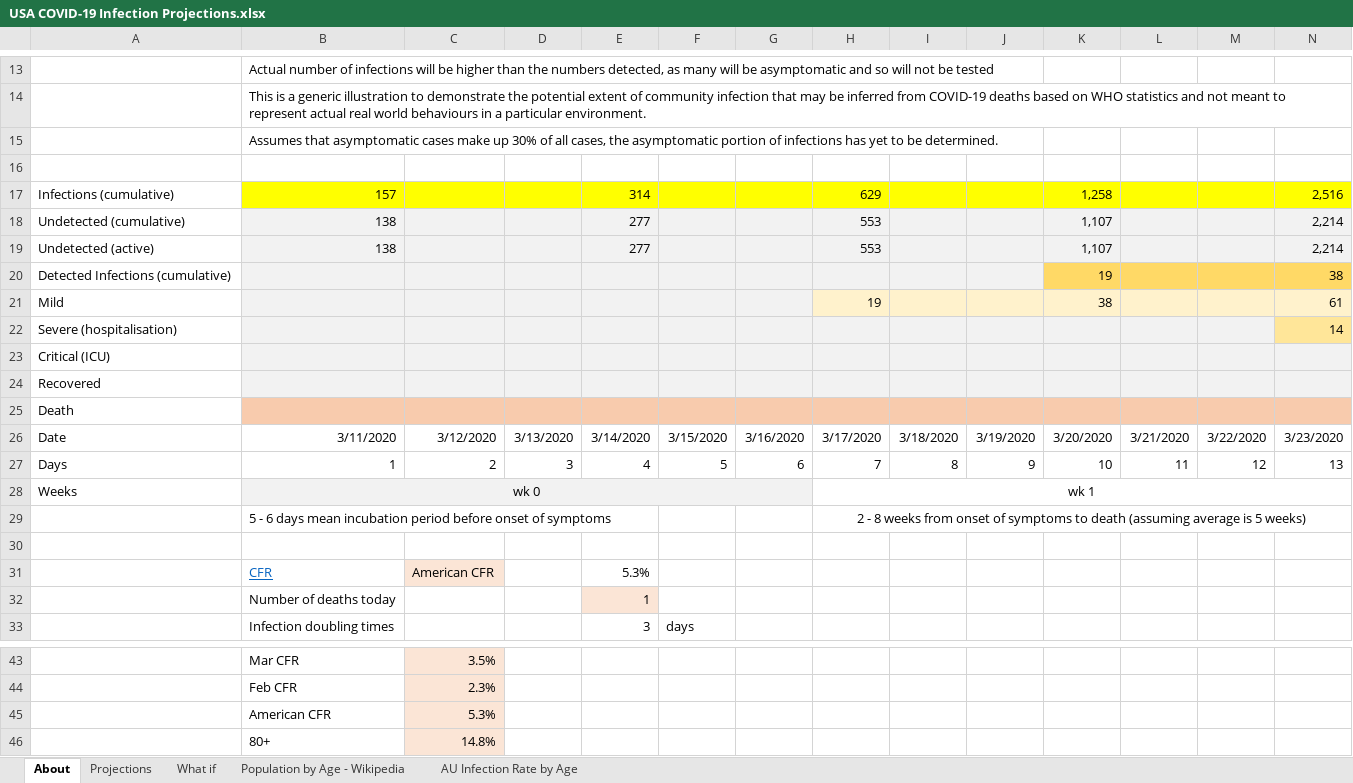
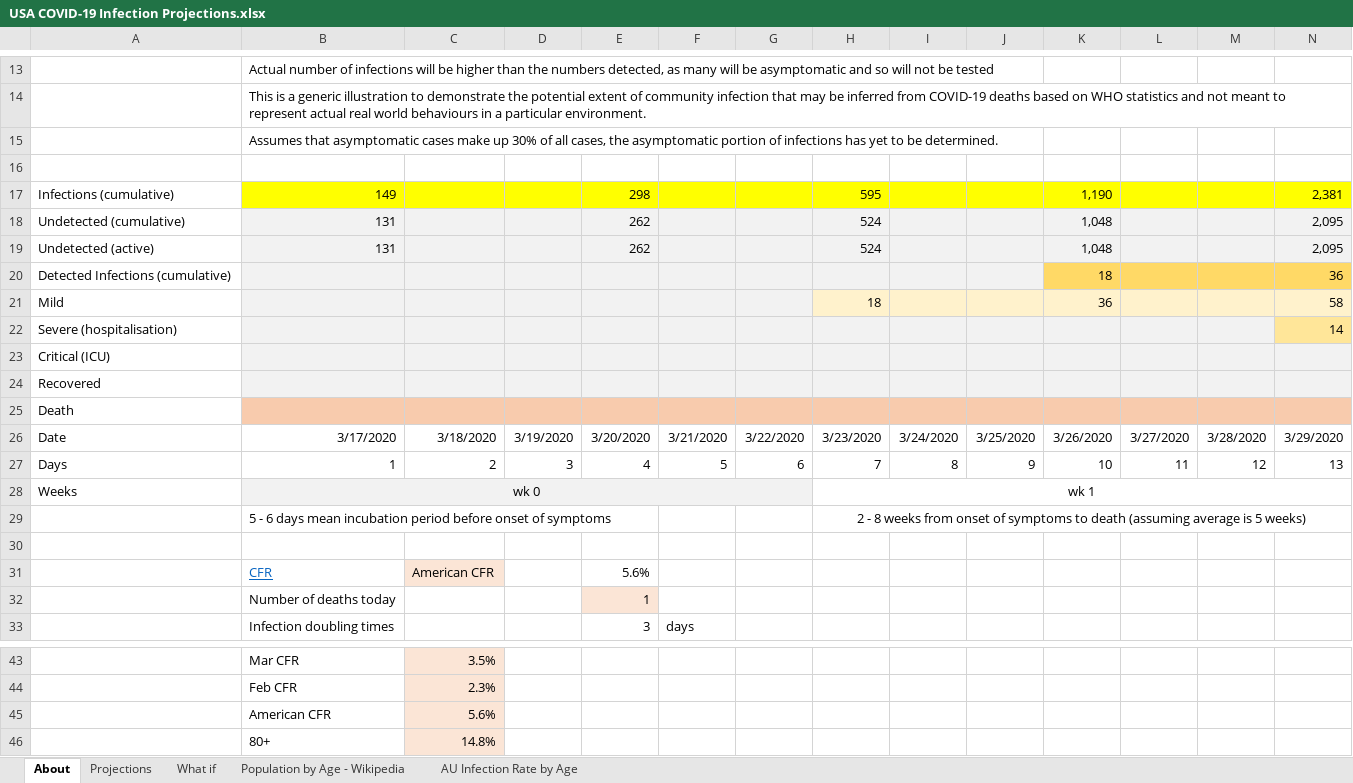
Before and after one commit to AndyArch11/Aus-COVID-19-Projections, an Excel workbook: USA COVID-19 Infection Projections.xlsx, sheet About, drawn as a sheet; only a part is shown, gaps mark what is left out; values as stored, in another font and other column widths than the file's, no borders; charts and pictures not drawn; removed rows and columns are numbered as before the commit, all else as after; rows hold the shown columns only; the diff names each change by its address in the sheet, - before the commit and + after, or states it on an @@ line.

```diff
--- a/USA COVID-19 Infection Projections.xlsx (sheet About)
+++ b/USA COVID-19 Infection Projections.xlsx (sheet About)
-row 17: Infections (cumulative) | 157 |  |  | 314 |  |  | 629 |  |  | 1,258 |  |  | 2,516
-row 18: Undetected (cumulative) | 138 |  |  | 277 |  |  | 553 |  |  | 1,107 |  |  | 2,214
-row 19: Undetected (active) | 138 |  |  | 277 |  |  | 553 |  |  | 1,107 |  |  | 2,214
-row 20: Detected Infections (cumulative) |  |  |  |  |  |  |  |  |  | 19 |  |  | 38
-row 21: Mild |  |  |  |  |  |  | 19 |  |  | 38 |  |  | 61
-row 22: Severe (hospitalisation) |  |  |  |  |  |  |  |  |  |  |  |  | 14
-row 23: Critical (ICU)
-row 24: Recovered
+row 17: Infections (cumulative) | 149 |  |  | 298 |  |  | 595 |  |  | 1,190 |  |  | 2,381
+row 18: Undetected (cumulative) | 131 |  |  | 262 |  |  | 524 |  |  | 1,048 |  |  | 2,095
+row 19: Undetected (active) | 131 |  |  | 262 |  |  | 524 |  |  | 1,048 |  |  | 2,095
+row 20: Detected Infections (cumulative) |  |  |  |  |  |  |  |  |  | 18 |  |  | 36
+row 21: Mild |  |  |  |  |  |  | 18 |  |  | 36 |  |  | 58
+row 22: Severe (hospitalisation) |  |  |  |  |  |  |  |  |  |  |  |  | 14
+row 23: Critical (ICU)
+row 24: Recovered
-row 26: Date | 3/11/2020 | 3/12/2020 | 3/13/2020 | 3/14/2020 | 3/15/2020 | 3/16/2020 | 3/17/2020 | 3/18/2020 | 3/19/2020 | 3/20/2020 | 3/21/2020 | 3/22/2020 | 3/23/2020
+row 26: Date | 3/17/2020 | 3/18/2020 | 3/19/2020 | 3/20/2020 | 3/21/2020 | 3/22/2020 | 3/23/2020 | 3/24/2020 | 3/25/2020 | 3/26/2020 | 3/27/2020 | 3/28/2020 | 3/29/2020
-E31: 5.3%
+E31: 5.6%
-C45: 5.3%
+C45: 5.6%
```
Also changed, not shown: sheet Projections, sheet What if, formulas that keep their value, hidden cells, charts or pictures, Indonesian COVID-19 Infection Projections.xlsx.
